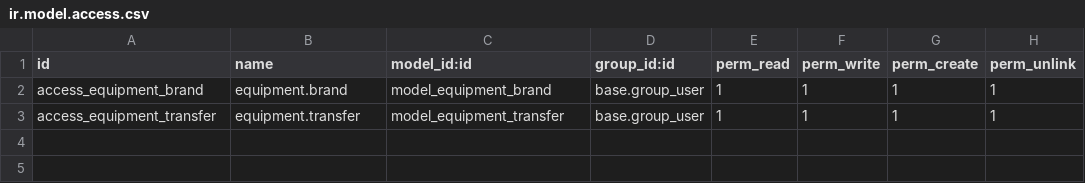
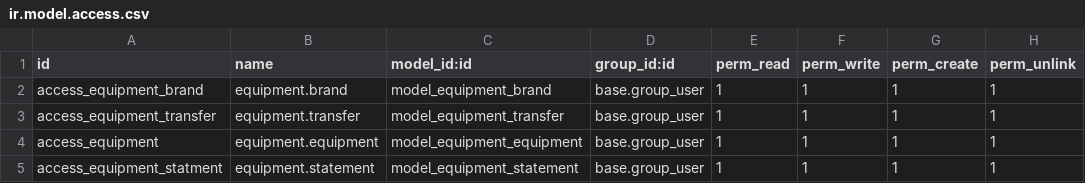
Before and after one commit to gkist-eg/Esraapharma, a CSV file: maintanance_edit/security/ir.model.access.csv, drawn as a sheet.

```diff
--- a/maintanance_edit/security/ir.model.access.csv
+++ b/maintanance_edit/security/ir.model.access.csv
@@ -3 +3,3 @@ access_equipment_brand,equipment.brand,model_equipment_brand,base.group_user,1,1
 access_equipment_transfer,equipment.transfer,model_equipment_transfer,base.group_user,1,1,1,1
+access_equipment,equipment.equipment,model_equipment_equipment,base.group_user,1,1,1,1
+access_equipment_statment,equipment.statement,model_equipment_statement,base.group_user,1,1,1,1
```
Also changed, not shown: 7 other files.
